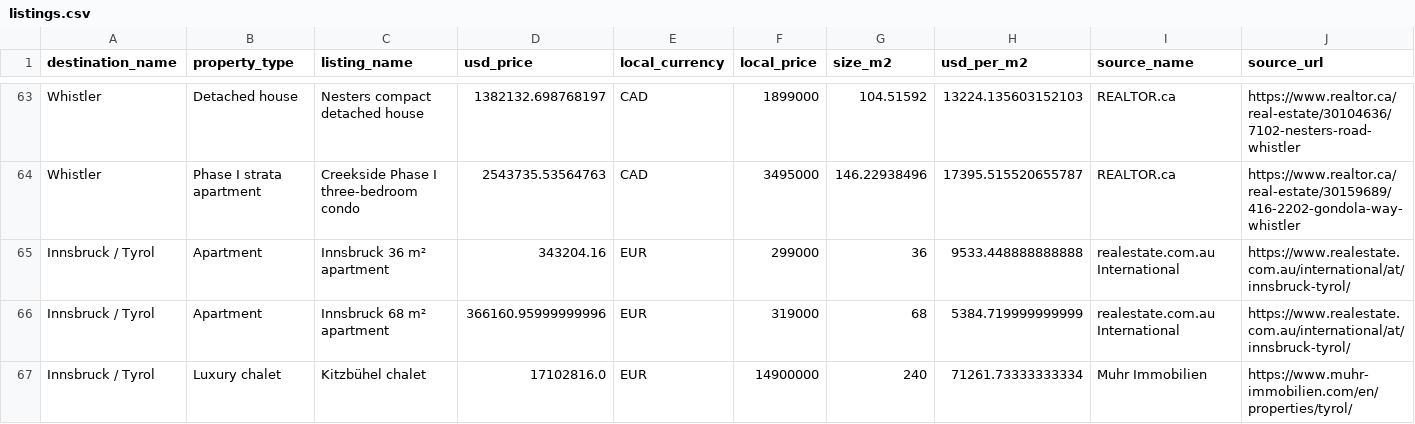
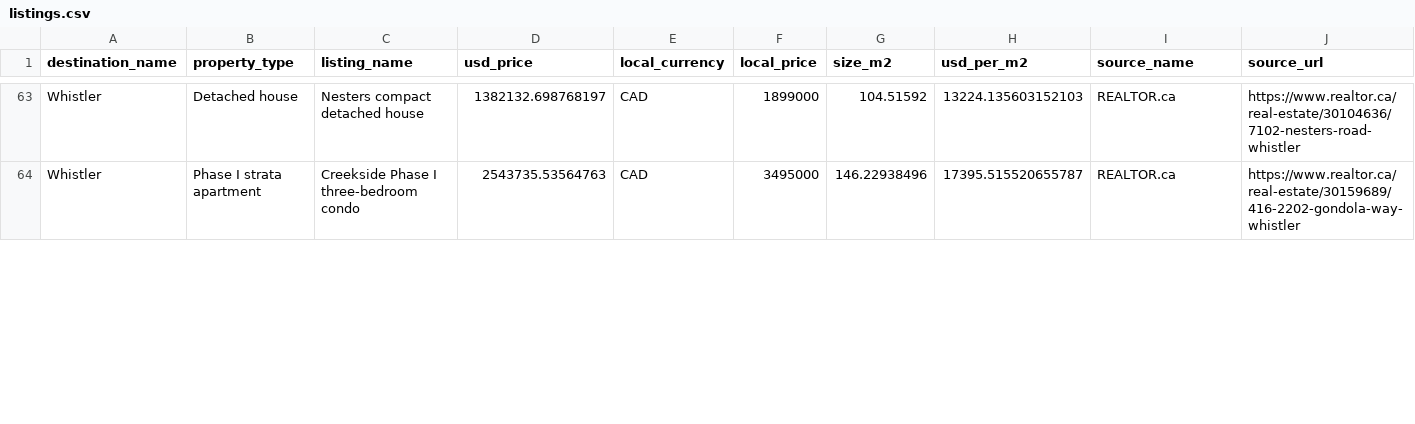
Before and after one commit to schlafen318/property-research-dashboard, a CSV file: data/listings.csv, drawn as a sheet; only a part is shown, gaps mark what is left out; removed rows and columns are numbered as before the commit, all else as after; rows hold the shown columns only; the diff covers the shown part only; the diff names each change by its address in the sheet, - before the commit and + after, or states it on an @@ line.

Commit message:
Upgrade Innsbruck Tyrol destination dossier

```diff
--- a/data/listings.csv
+++ b/data/listings.csv
-row 65: Innsbruck / Tyrol | Apartment | Innsbruck 36 m² apartment | 343204.16 | EUR | 299000 | 36 | 9533.448888888888 | realestate.com.au International | https://www.realestate.com.au/international/at/innsbruck-tyrol/
-row 66: Innsbruck / Tyrol | Apartment | Innsbruck 68 m² apartment | 366160.95999999996 | EUR | 319000 | 68 | 5384.719999999999 | realestate.com.au International | https://www.realestate.com.au/international/at/innsbruck-tyrol/
-row 67: Innsbruck / Tyrol | Luxury chalet | Kitzbühel chalet | 17102816.0 | EUR | 14900000 | 240 | 71261.73333333334 | Muhr Immobilien | https://www.muhr-immobilien.com/en/properties/tyrol/
```
Also changed, not shown: 3 added rows elsewhere in this file, data/destinations_summary.csv, 26 other files.
